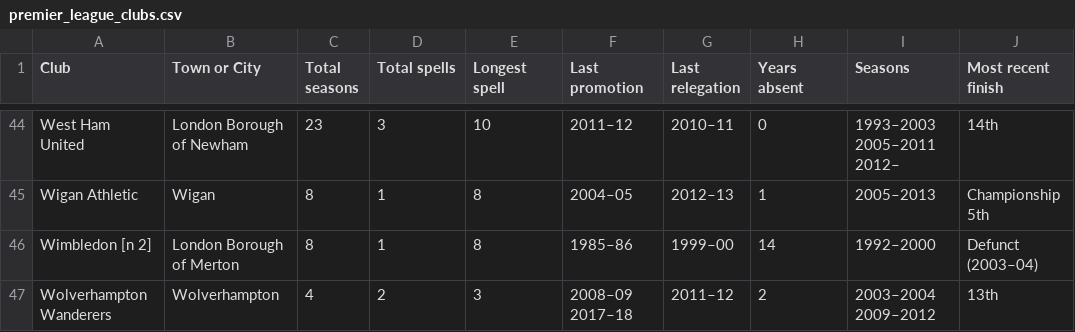
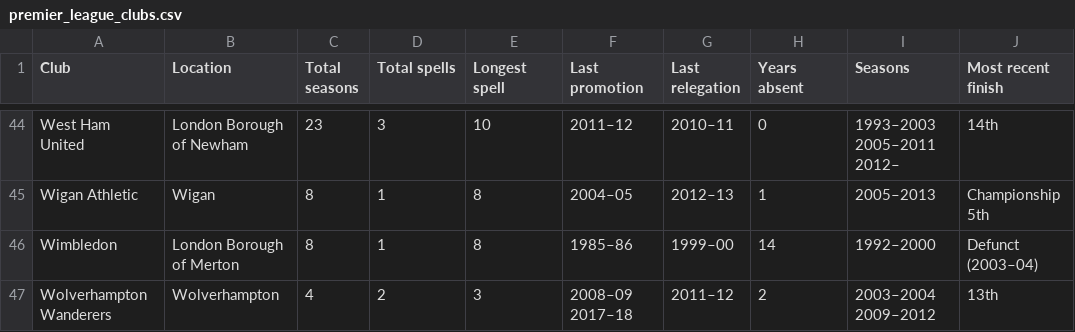
Before and after one commit to ayknes/football_academy_analytics, a CSV file: premier_league_clubs.csv, drawn as a sheet; only a part is shown, gaps mark what is left out; the diff names each change by its address in the sheet, - before the commit and + after, or states it on an @@ line.

```diff
--- a/premier_league_clubs.csv
+++ b/premier_league_clubs.csv
-B1: Town or City
+B1: Location
-A46 (Club): Wimbledon [n 2]
+A46 (Club): Wimbledon
```
Also changed, not shown: bundsliga_clubs.csv, laligua_clubs.csv, 4 other files.
